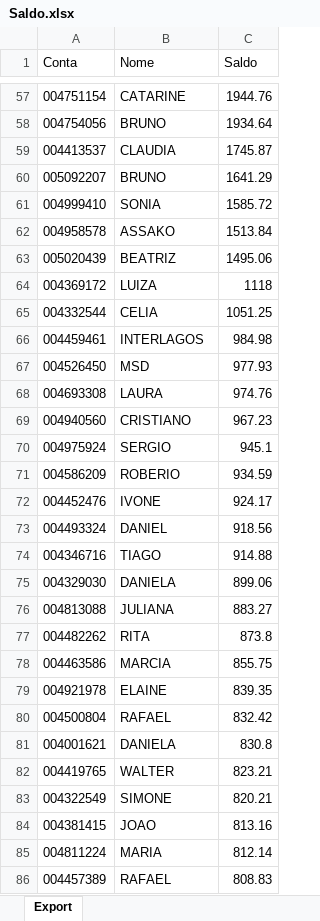
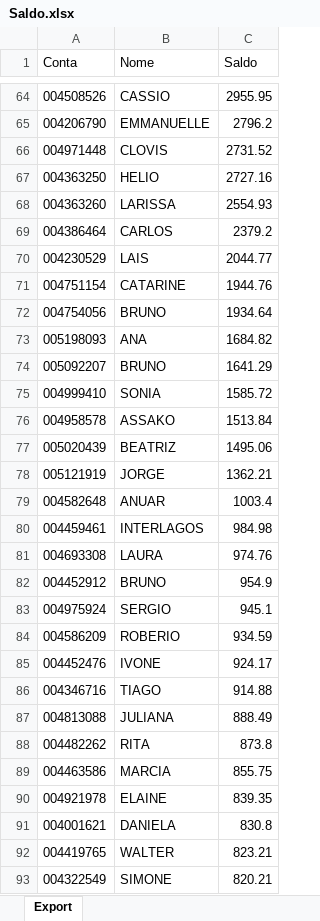
Before and after one commit to lauroteles/app_mesa_de_opera-es_corrigido, an Excel workbook: Saldo.xlsx, sheet Export, drawn as a sheet; only a part is shown, gaps mark what is left out; the shorter side is filled out with more unchanged rows; values as stored, in another font and other column widths than the file's, no borders; removed rows and columns are numbered as before the commit, all else as after; the diff covers the shown part only; the diff names each change by its address in the sheet, - before the commit and + after, or states it on an @@ line.

```diff
--- a/Saldo.xlsx (sheet Export)
+++ b/Saldo.xlsx (sheet Export)
+row 64: 004508526 | CASSIO | 2955.95
+row 65: 004206790 | EMMANUELLE | 2796.2
+row 66: 004971448 | CLOVIS | 2731.52
+row 67: 004363250 | HELIO | 2727.16
+row 68: 004363260 | LARISSA | 2554.93
+row 69: 004386464 | CARLOS | 2379.2
+row 70: 004230529 | LAIS | 2044.77
-row 59: 004413537 | CLAUDIA | 1745.87
+row 73: 005198093 | ANA | 1684.82
-row 64: 004369172 | LUIZA | 1118
-row 65: 004332544 | CELIA | 1051.25
+row 78: 005121919 | JORGE | 1362.21
+row 79: 004582648 | ANUAR | 1003.4
-row 67: 004526450 | MSD | 977.93
-row 69: 004940560 | CRISTIANO | 967.23
+row 82: 004452912 | BRUNO | 954.9
-row 73: 004493324 | DANIEL | 918.56
-row 75: 004329030 | DANIELA | 899.06
-C87 (Saldo): 883.27
+C87 (Saldo): 888.49
-row 80: 004500804 | RAFAEL | 832.42
```
Also changed, not shown: 136 added rows, 118 removed rows and 10 edited cells elsewhere in this sheet, PL Total.xlsx, controle.xlsx.
